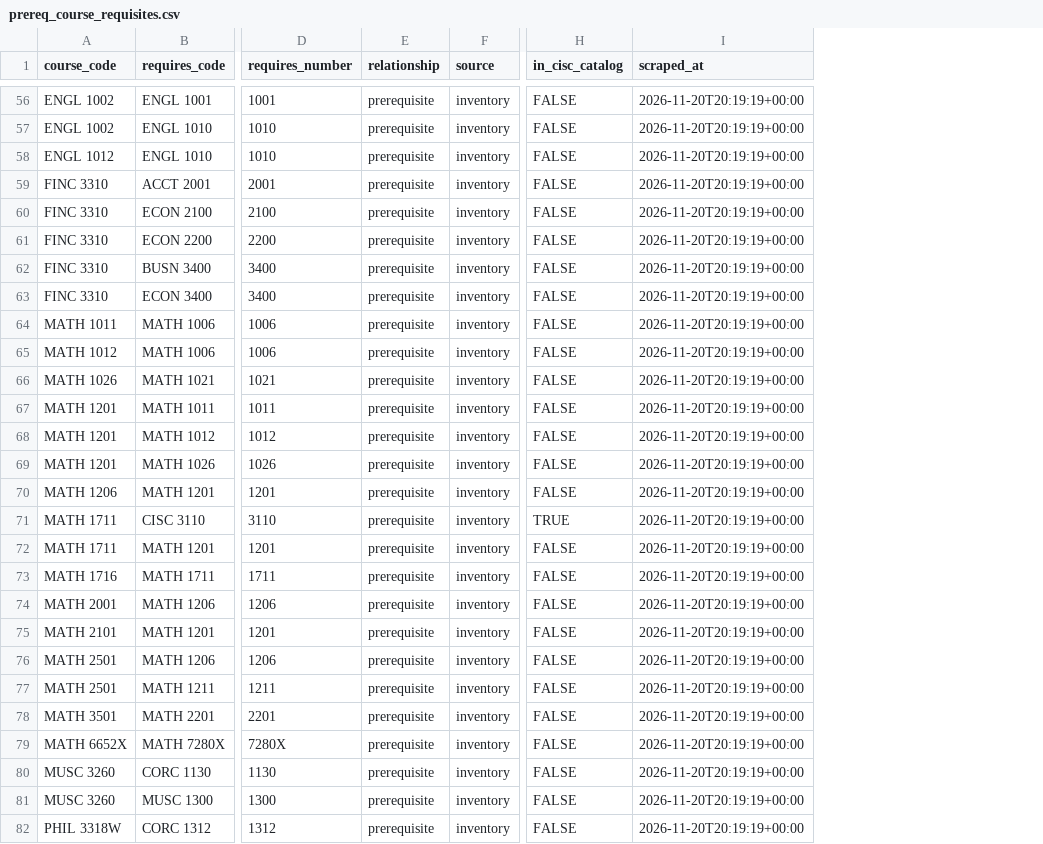
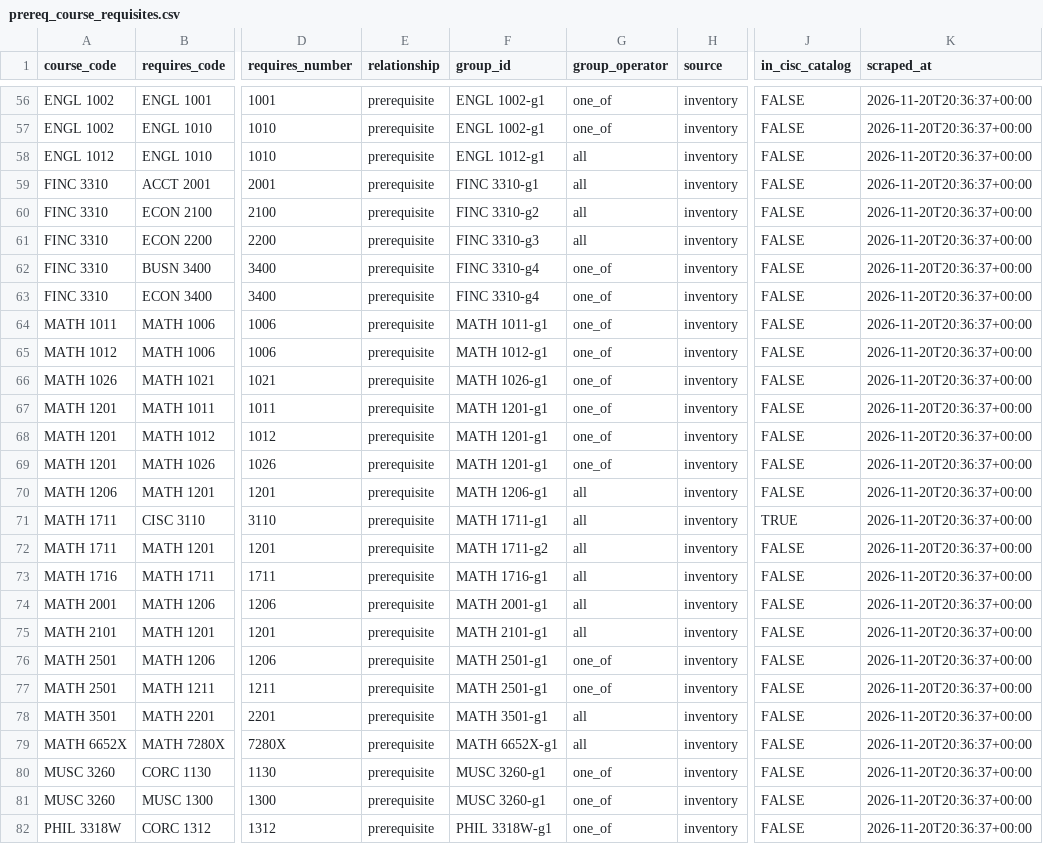
Before and after one commit to kfranklyn7/Future-Study, a CSV file: data/csv/prereq_course_requisites.csv, drawn as a sheet; only a part is shown, gaps mark what is left out; addresses are those after the commit; the diff covers the shown part only; the diff names each change by its address in the sheet, - before the commit and + after, or states it on an @@ line.

Commit message:
Record and/or groups in prerequisite rules and regenerate requisite CSVs
grouped_requisite_refs splits catalog rules into required clauses and one_of groups, so course_requisites and prereq_course_requisites carry group_id and group_operator.

Generated with [Snowflake CoCo](https://docs.snowflake.com/en/user-guide/cortex-code/cortex-code)

Co-authored-by: Snowflake CoCo <noreply@snowflake.com>

```diff
--- a/data/csv/prereq_course_requisites.csv
+++ b/data/csv/prereq_course_requisites.csv
+column F (group_id), rows 56-82: ENGL 1002-g1 | ENGL 1002-g1 | ENGL 1012-g1 | FINC 3310-g1 | FINC 3310-g2 | FINC 3310-g3 | FINC 3310-g4 | FINC 3310-g4 | MATH 1011-g1 | MATH 1012-g1 | MATH 1026-g1 | MATH 1201-g1 | MATH 1201-g1 | MATH 1201-g1 | MATH 1206-g1 | MATH 1711-g1 | MATH 1711-g2 | MATH 1716-g1 | MATH 2001-g1 | MATH 2101-g1 | MATH 2501-g1 | MATH 2501-g1 | MATH 3501-g1 | MATH 6652X-g1 | MUSC 3260-g1 | MUSC 3260-g1 | PHIL 3318W-g1
+column G (group_operator), rows 56-82: one_of | one_of | all | all | all | all | one_of | one_of | one_of | one_of | one_of | one_of | one_of | one_of | all | all | all | all | all | all | one_of | one_of | all | all | one_of | one_of | one_of
-K56:K82 (scraped_at): 2026-11-20T20:19:19+00:00
+K56:K82 (scraped_at): 2026-11-20T20:36:37+00:00
```
Also changed, not shown: 61 edited cells elsewhere in this file, data/csv/course_requisites.csv, data/csv/prereq_courses.csv, 2 other files.
